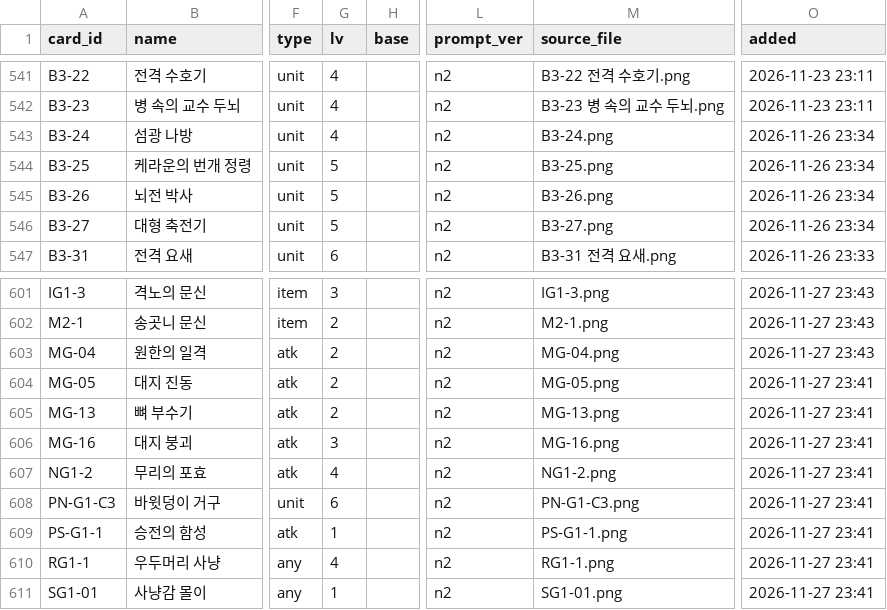
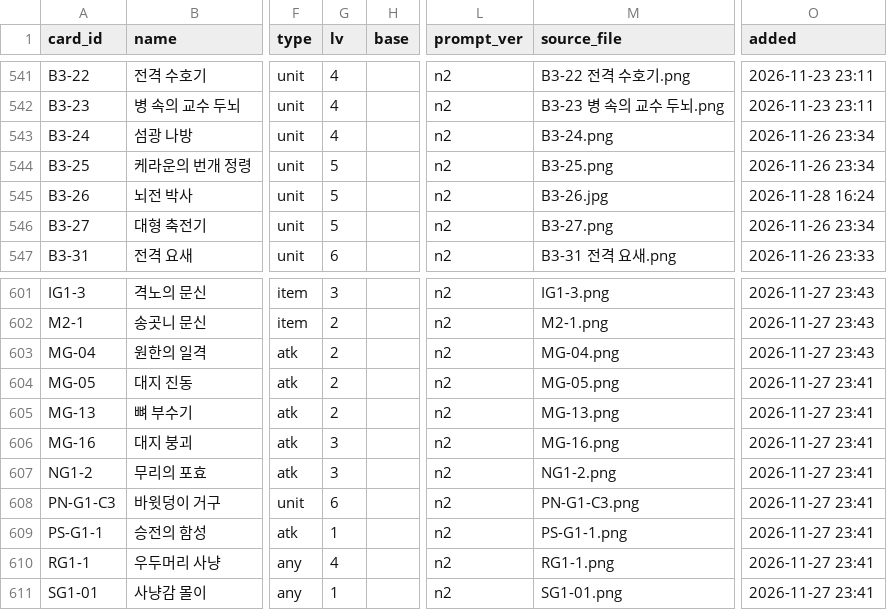
Before and after one commit to aidanwhite-named/ETHERION, a CSV file: tools/art/art_map.csv, drawn as a sheet; only a part is shown, gaps mark what is left out; the diff names each change by its address in the sheet, - before the commit and + after, or states it on an @@ line.

```diff
--- a/tools/art/art_map.csv
+++ b/tools/art/art_map.csv
-M545 (source_file): B3-26.png
+M545 (source_file): B3-26.jpg
-O545 (added): 2026-11-26 23:34
+O545 (added): 2026-11-28 16:24
-G607 (lv): 4
+G607 (lv): 3
```
Also changed, not shown: 19 other files.
